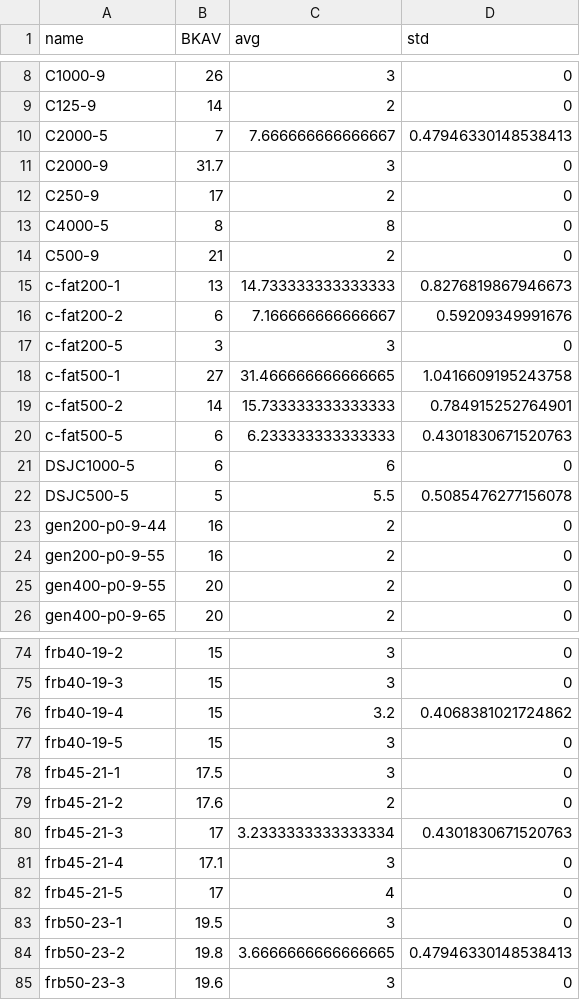
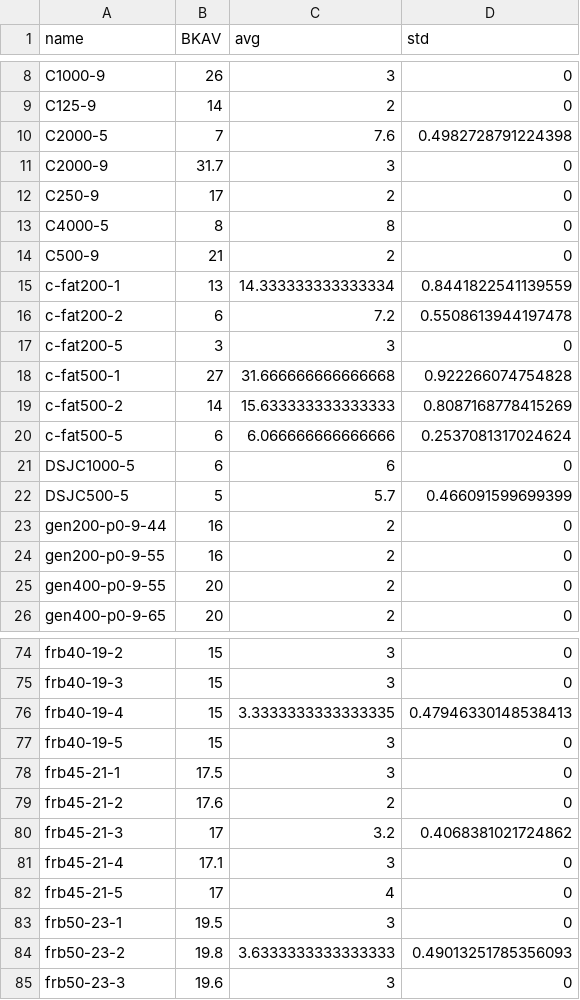
Before and after one commit to EngAndreAlessi/mids, a CSV file: data/results/results-clean.csv, drawn as a sheet; only a part is shown, gaps mark what is left out; the diff covers the shown part only.

```diff
--- a/data/results/results-clean.csv
+++ b/data/results/results-clean.csv
@@ -9,3 +9,3 @@ C1000-9,26,3,0
 C125-9,14,2,0
-C2000-5,7,7.666666666666667,0.47946330148538413
+C2000-5,7,7.6,0.4982728791224398
 C2000-9,31.7,3,0
@@ -14,10 +14,10 @@ C4000-5,8,8,0
 C500-9,21,2,0
-c-fat200-1,13,14.733333333333333,0.8276819867946673
-c-fat200-2,6,7.166666666666667,0.59209349991676
+c-fat200-1,13,14.333333333333334,0.8441822541139559
+c-fat200-2,6,7.2,0.5508613944197478
 c-fat200-5,3,3,0
-c-fat500-1,27,31.466666666666665,1.0416609195243758
-c-fat500-2,14,15.733333333333333,0.784915252764901
-c-fat500-5,6,6.233333333333333,0.4301830671520763
+c-fat500-1,27,31.666666666666668,0.922266074754828
+c-fat500-2,14,15.633333333333333,0.8087168778415269
+c-fat500-5,6,6.066666666666666,0.2537081317024624
 DSJC1000-5,6,6,0
-DSJC500-5,5,5.5,0.5085476277156078
+DSJC500-5,5,5.7,0.466091599699399
 gen200-p0-9-44,16,2,0
@@ -75,3 +75,3 @@ frb40-19-2,15,3,0
 frb40-19-3,15,3,0
-frb40-19-4,15,3.2,0.4068381021724862
+frb40-19-4,15,3.3333333333333335,0.47946330148538413
 frb40-19-5,15,3,0
@@ -79,3 +79,3 @@ frb45-21-1,17.5,3,0
 frb45-21-2,17.6,2,0
-frb45-21-3,17,3.2333333333333334,0.4301830671520763
+frb45-21-3,17,3.2,0.4068381021724862
 frb45-21-4,17.1,3,0
@@ -83,3 +83,3 @@ frb45-21-5,17,4,0
 frb50-23-1,19.5,3,0
-frb50-23-2,19.8,3.6666666666666665,0.47946330148538413
+frb50-23-2,19.8,3.6333333333333333,0.49013251785356093
 frb50-23-3,19.6,3,0
```
Also changed, not shown: 24 edited cells elsewhere in this file, data/results/results-raw.csv, 3 other files.
